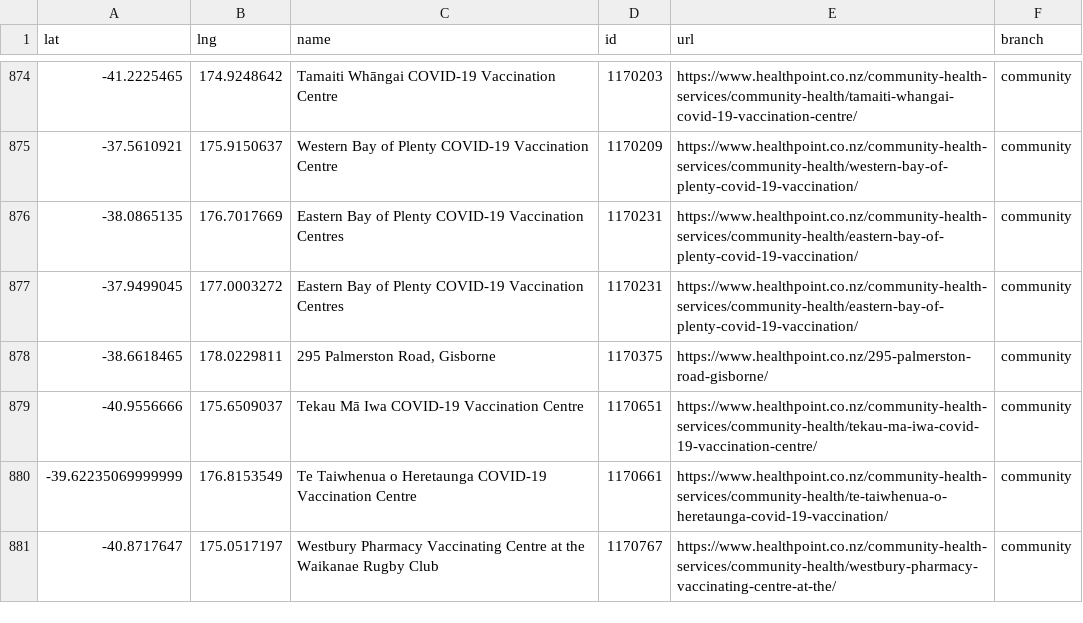
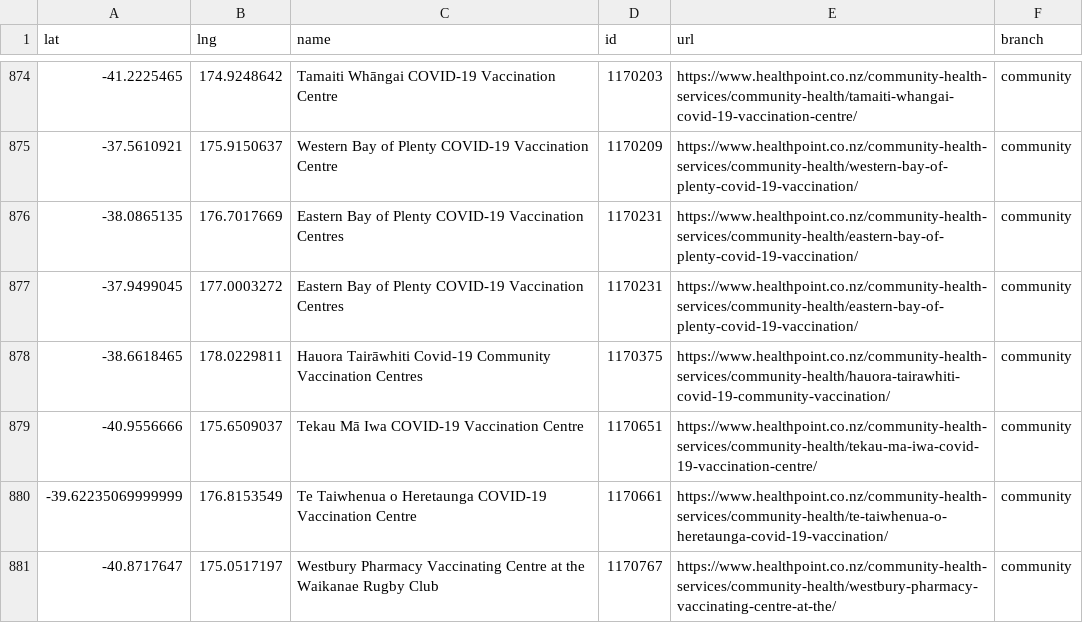
Before and after one commit to UoA-eResearch/nz-covid19-data-auto, a CSV file: vaccinations/healthpoint_locations.csv, drawn as a sheet; only a part is shown, gaps mark what is left out.

```diff
--- a/vaccinations/healthpoint_locations.csv
+++ b/vaccinations/healthpoint_locations.csv
@@ -877,3 +877,3 @@ lat,lng,name,id,url,branch
 -37.9499045,177.0003272,Eastern Bay of Plenty COVID-19 Vaccination Centres,1170231,https://www.healthpoint.co.nz/community-health-services/community-health/eastern-bay-of-plenty-covid-19-vaccination/,community
--38.6618465,178.0229811,"295 Palmerston Road, Gisborne",1170375,https://www.healthpoint.co.nz/295-palmerston-road-gisborne/,community
+-38.6618465,178.0229811,Hauora Tairāwhiti Covid-19 Community Vaccination Centres,1170375,https://www.healthpoint.co.nz/community-health-services/community-health/hauora-tairawhiti-covid-19-community-vaccination/,community
 -40.9556666,175.6509037,Tekau Mā Iwa COVID-19 Vaccination Centre,1170651,https://www.healthpoint.co.nz/community-health-services/community-health/tekau-ma-iwa-covid-19-vaccination-centre/,community
```
Also changed, not shown: 1 other file.
